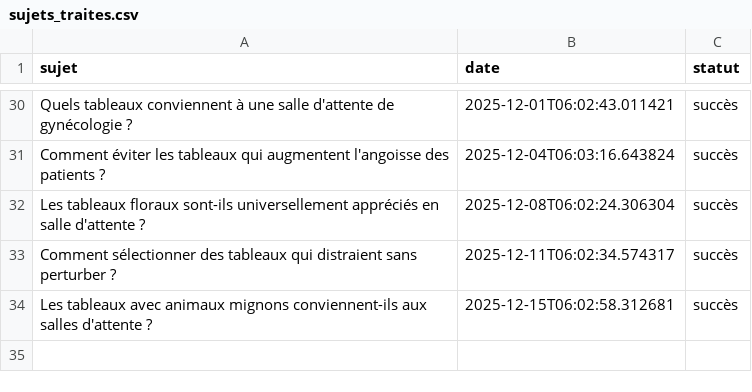
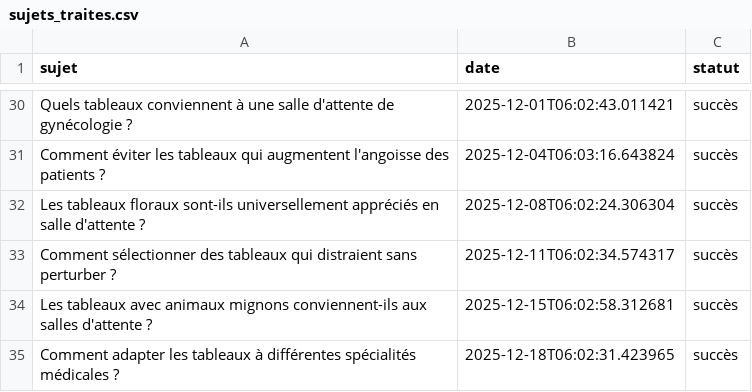
Before and after one commit to Metalosmose21/Salle-d-attente-1, a CSV file: sujets_traites.csv, drawn as a sheet; only a part is shown, gaps mark what is left out; the diff names each change by its address in the sheet, - before the commit and + after, or states it on an @@ line.

```diff
--- a/sujets_traites.csv
+++ b/sujets_traites.csv
+row 35: Comment adapter les tableaux à différentes spécialités médicales ? | 2025-12-18T06:02:31.423965 | succès
```
Also changed, not shown: sujets.csv.
